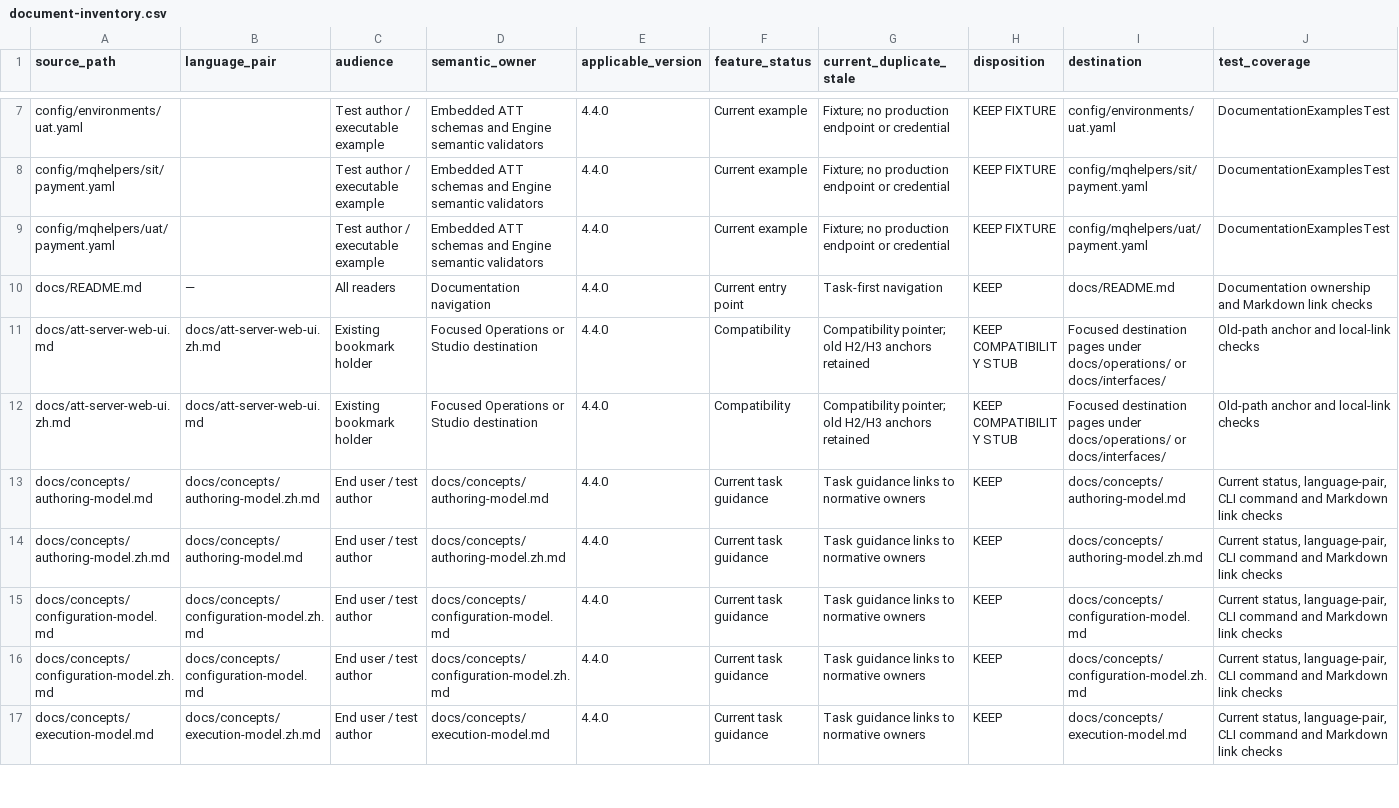
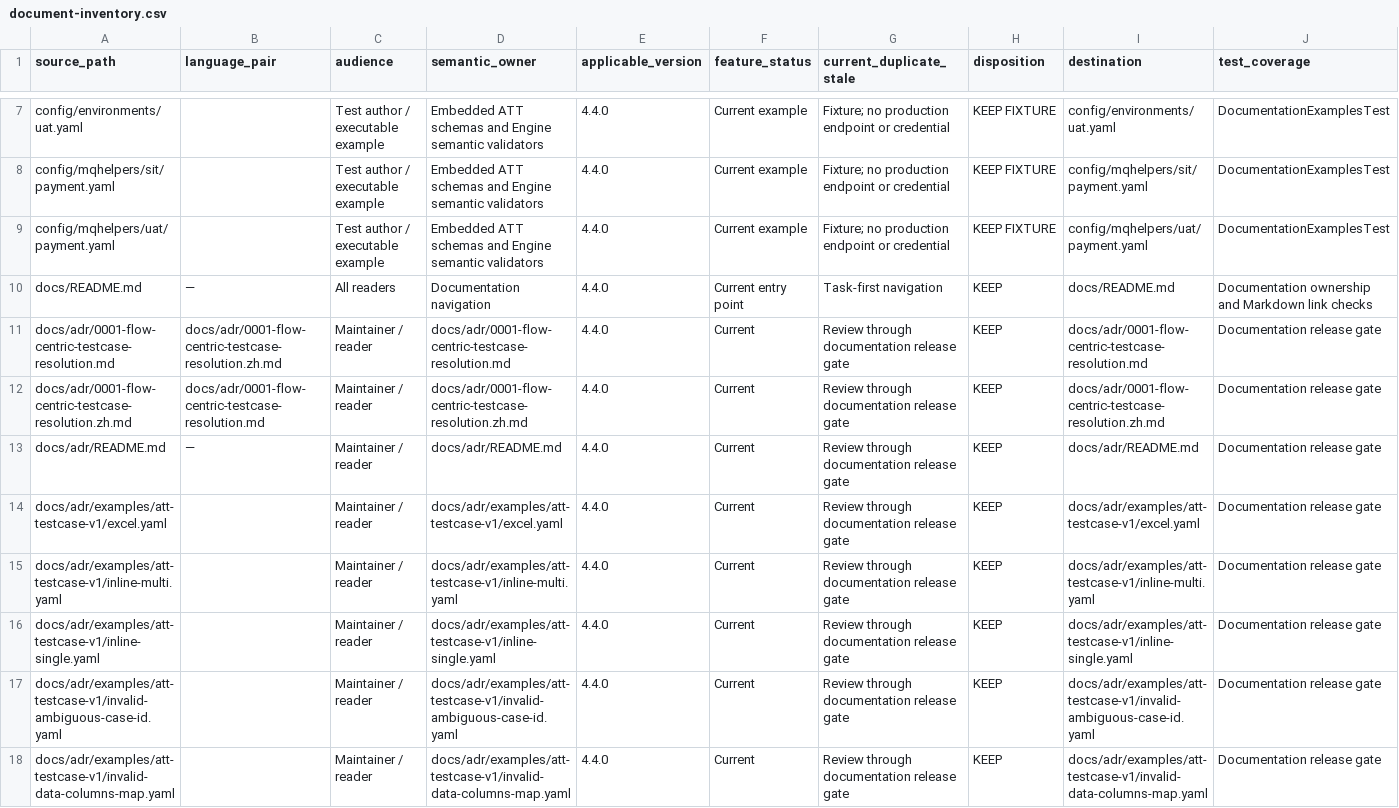
Before and after one commit to jxb8901/temp-driven-api-testing-tool, a CSV file: docs/system-design/document-inventory.csv, drawn as a sheet; only a part is shown, gaps mark what is left out; the shorter side is filled out with more unchanged rows; rows hold the shown columns only; the diff covers the shown part only; the diff names each change by its address in the sheet, - before the commit and + after, or states it on an @@ line.

Commit message:
docs(authoring): define proposed testcase contract (#391)

```diff
--- a/docs/system-design/document-inventory.csv
+++ b/docs/system-design/document-inventory.csv
+row 11: docs/adr/0001-flow-centric-testcase-resolution.md | docs/adr/0001-flow-centric-testcase-resolution.zh.md | Maintainer / reader | docs/adr/0001-flow-centric-testcase-resolution.md | 4.4.0 | Current | Review through documentation release gate | KEEP | docs/adr/0001-flow-centric-testcase-resolution.md | Documentation release gate
+row 12: docs/adr/0001-flow-centric-testcase-resolution.zh.md | docs/adr/0001-flow-centric-testcase-resolution.md | Maintainer / reader | docs/adr/0001-flow-centric-testcase-resolution.zh.md | 4.4.0 | Current | Review through documentation release gate | KEEP | docs/adr/0001-flow-centric-testcase-resolution.zh.md | Documentation release gate
+row 13: docs/adr/README.md | — | Maintainer / reader | docs/adr/README.md | 4.4.0 | Current | Review through documentation release gate | KEEP | docs/adr/README.md | Documentation release gate
+row 14: docs/adr/examples/att-testcase-v1/excel.yaml |  | Maintainer / reader | docs/adr/examples/att-testcase-v1/excel.yaml | 4.4.0 | Current | Review through documentation release gate | KEEP | docs/adr/examples/att-testcase-v1/excel.yaml | Documentation release gate
+row 15: docs/adr/examples/att-testcase-v1/inline-multi.yaml |  | Maintainer / reader | docs/adr/examples/att-testcase-v1/inline-multi.yaml | 4.4.0 | Current | Review through documentation release gate | KEEP | docs/adr/examples/att-testcase-v1/inline-multi.yaml | Documentation release gate
+row 16: docs/adr/examples/att-testcase-v1/inline-single.yaml |  | Maintainer / reader | docs/adr/examples/att-testcase-v1/inline-single.yaml | 4.4.0 | Current | Review through documentation release gate | KEEP | docs/adr/examples/att-testcase-v1/inline-single.yaml | Documentation release gate
+row 17: docs/adr/examples/att-testcase-v1/invalid-ambiguous-case-id.yaml |  | Maintainer / reader | docs/adr/examples/att-testcase-v1/invalid-ambiguous-case-id.yaml | 4.4.0 | Current | Review through documentation release gate | KEEP | docs/adr/examples/att-testcase-v1/invalid-ambiguous-case-id.yaml | Documentation release gate
+row 18: docs/adr/examples/att-testcase-v1/invalid-data-columns-map.yaml |  | Maintainer / reader | docs/adr/examples/att-testcase-v1/invalid-data-columns-map.yaml | 4.4.0 | Current | Review through documentation release gate | KEEP | docs/adr/examples/att-testcase-v1/invalid-data-columns-map.yaml | Documentation release gate
```
Also changed, not shown: 8 added rows and 3 edited cells elsewhere in this file, 25 other files.
